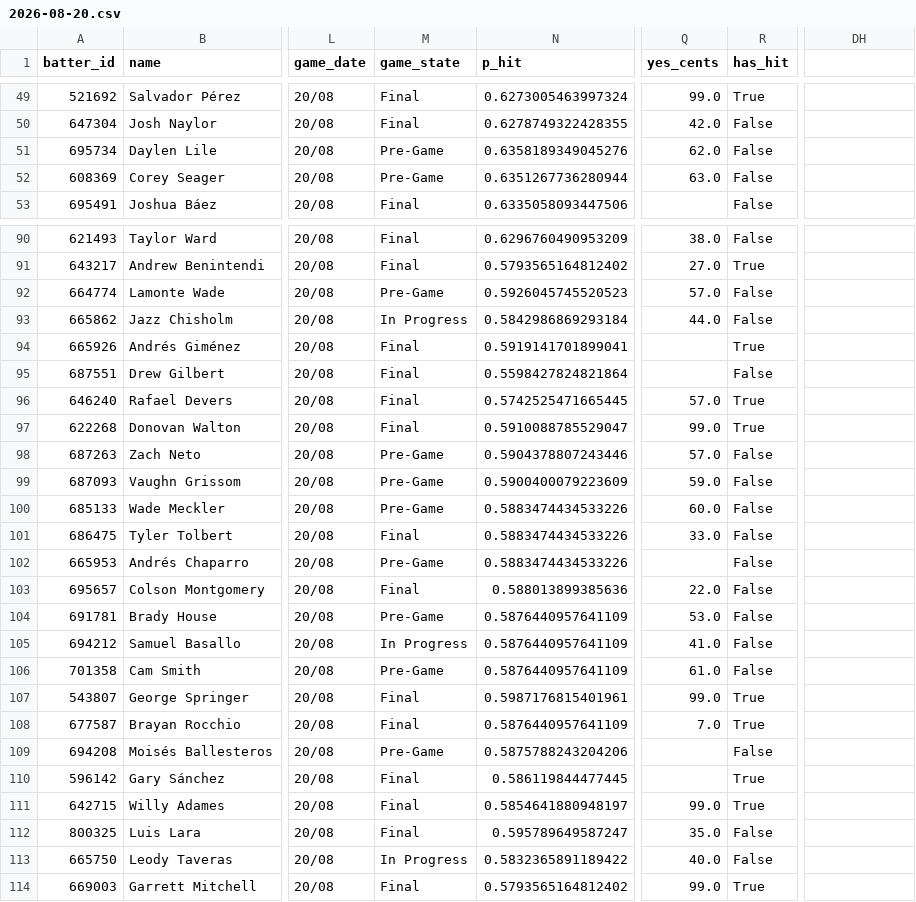
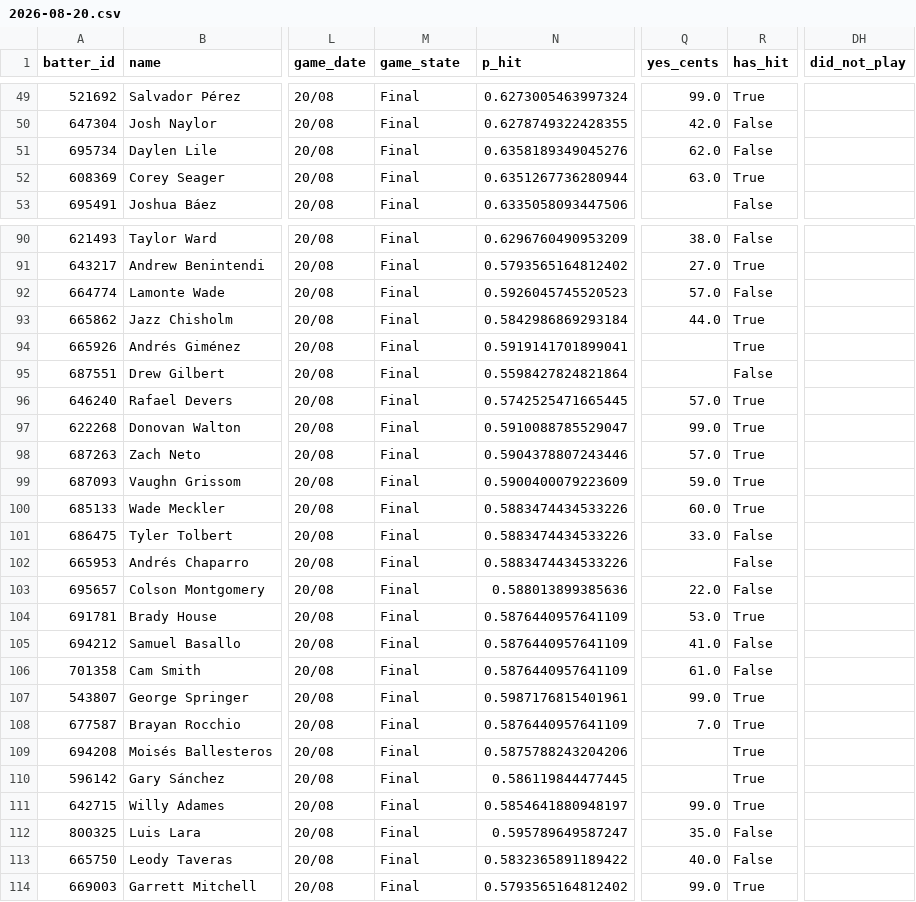
Before and after one commit to 9arlos9ulian/prop-hit-dash, a CSV file: slates/2026-08-20.csv, drawn as a sheet; only a part is shown, gaps mark what is left out; the diff covers the shown part only; the diff names each change by its address in the sheet, - before the commit and + after, or states it on an @@ line.

```diff
--- a/slates/2026-08-20.csv
+++ b/slates/2026-08-20.csv
-DH1: (empty)
+DH1: did_not_play
-M51:M52 (game_state): Pre-Game
+M51:M52 (game_state): Final
-R52 (has_hit): False
+R52 (has_hit): True
-M92 (game_state): Pre-Game
+M92 (game_state): Final
-M93 (game_state): In Progress
+M93 (game_state): Final
-R93 (has_hit): False
+R93 (has_hit): True
-M98:M100 (game_state): Pre-Game
+M98:M100 (game_state): Final
-R98:R100 (has_hit): False
+R98:R100 (has_hit): True
-M102 (game_state): Pre-Game
+M102 (game_state): Final
-M104 (game_state): Pre-Game
+M104 (game_state): Final
-R104 (has_hit): False
+R104 (has_hit): True
-M105 (game_state): In Progress
+M105 (game_state): Final
-M106 (game_state): Pre-Game
+M106 (game_state): Final
-M109 (game_state): Pre-Game
+M109 (game_state): Final
-R109 (has_hit): False
+R109 (has_hit): True
-M113 (game_state): In Progress
+M113 (game_state): Final
```
Also changed, not shown: 59 edited cells elsewhere in this file, 5 other files.
